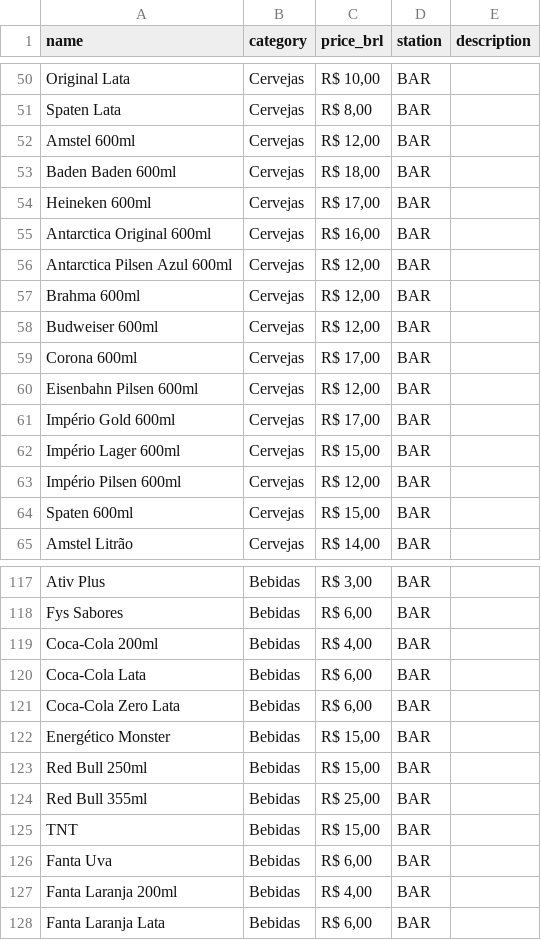
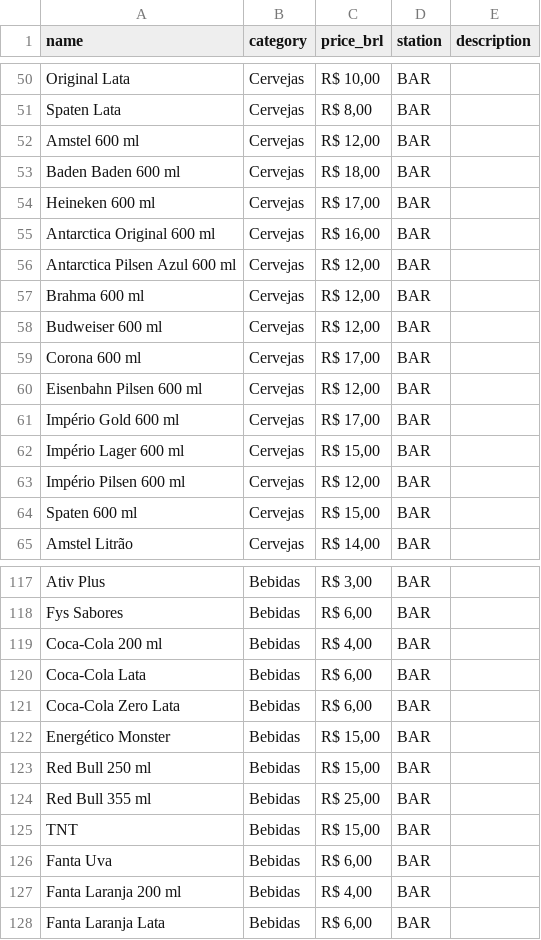
Before and after one commit to procopio420/rodada, a CSV file: apps/api/modules/catalog/data/aderlan-menu-2026-10-09.csv, drawn as a sheet; only a part is shown, gaps mark what is left out; the diff covers the shown part only.

```diff
--- a/apps/api/modules/catalog/data/aderlan-menu-2026-10-09.csv
+++ b/apps/api/modules/catalog/data/aderlan-menu-2026-10-09.csv
@@ -51,15 +51,15 @@ name,category,price_brl,station,description
 "Spaten Lata","Cervejas","R$ 8,00",BAR,""
-"Amstel 600ml","Cervejas","R$ 12,00",BAR,""
-"Baden Baden 600ml","Cervejas","R$ 18,00",BAR,""
-"Heineken 600ml","Cervejas","R$ 17,00",BAR,""
-"Antarctica Original 600ml","Cervejas","R$ 16,00",BAR,""
-"Antarctica Pilsen Azul 600ml","Cervejas","R$ 12,00",BAR,""
-"Brahma 600ml","Cervejas","R$ 12,00",BAR,""
-"Budweiser 600ml","Cervejas","R$ 12,00",BAR,""
-"Corona 600ml","Cervejas","R$ 17,00",BAR,""
-"Eisenbahn Pilsen 600ml","Cervejas","R$ 12,00",BAR,""
-"Império Gold 600ml","Cervejas","R$ 17,00",BAR,""
-"Império Lager 600ml","Cervejas","R$ 15,00",BAR,""
-"Império Pilsen 600ml","Cervejas","R$ 12,00",BAR,""
-"Spaten 600ml","Cervejas","R$ 15,00",BAR,""
+"Amstel 600 ml","Cervejas","R$ 12,00",BAR,""
+"Baden Baden 600 ml","Cervejas","R$ 18,00",BAR,""
+"Heineken 600 ml","Cervejas","R$ 17,00",BAR,""
+"Antarctica Original 600 ml","Cervejas","R$ 16,00",BAR,""
+"Antarctica Pilsen Azul 600 ml","Cervejas","R$ 12,00",BAR,""
+"Brahma 600 ml","Cervejas","R$ 12,00",BAR,""
+"Budweiser 600 ml","Cervejas","R$ 12,00",BAR,""
+"Corona 600 ml","Cervejas","R$ 17,00",BAR,""
+"Eisenbahn Pilsen 600 ml","Cervejas","R$ 12,00",BAR,""
+"Império Gold 600 ml","Cervejas","R$ 17,00",BAR,""
+"Império Lager 600 ml","Cervejas","R$ 15,00",BAR,""
+"Império Pilsen 600 ml","Cervejas","R$ 12,00",BAR,""
+"Spaten 600 ml","Cervejas","R$ 15,00",BAR,""
 "Amstel Litrão","Cervejas","R$ 14,00",BAR,""
@@ -118,3 +118,3 @@ name,category,price_brl,station,description
 "Fys Sabores","Bebidas","R$ 6,00",BAR,""
-"Coca-Cola 200ml","Bebidas","R$ 4,00",BAR,""
+"Coca-Cola 200 ml","Bebidas","R$ 4,00",BAR,""
 "Coca-Cola Lata","Bebidas","R$ 6,00",BAR,""
@@ -122,7 +122,7 @@ name,category,price_brl,station,description
 "Energético Monster","Bebidas","R$ 15,00",BAR,""
-"Red Bull 250ml","Bebidas","R$ 15,00",BAR,""
-"Red Bull 355ml","Bebidas","R$ 25,00",BAR,""
+"Red Bull 250 ml","Bebidas","R$ 15,00",BAR,""
+"Red Bull 355 ml","Bebidas","R$ 25,00",BAR,""
 "TNT","Bebidas","R$ 15,00",BAR,""
 "Fanta Uva","Bebidas","R$ 6,00",BAR,""
-"Fanta Laranja 200ml","Bebidas","R$ 4,00",BAR,""
+"Fanta Laranja 200 ml","Bebidas","R$ 4,00",BAR,""
 "Fanta Laranja Lata","Bebidas","R$ 6,00",BAR,""
```
Also changed, not shown: 9 edited cells elsewhere in this file, 11 other files.
